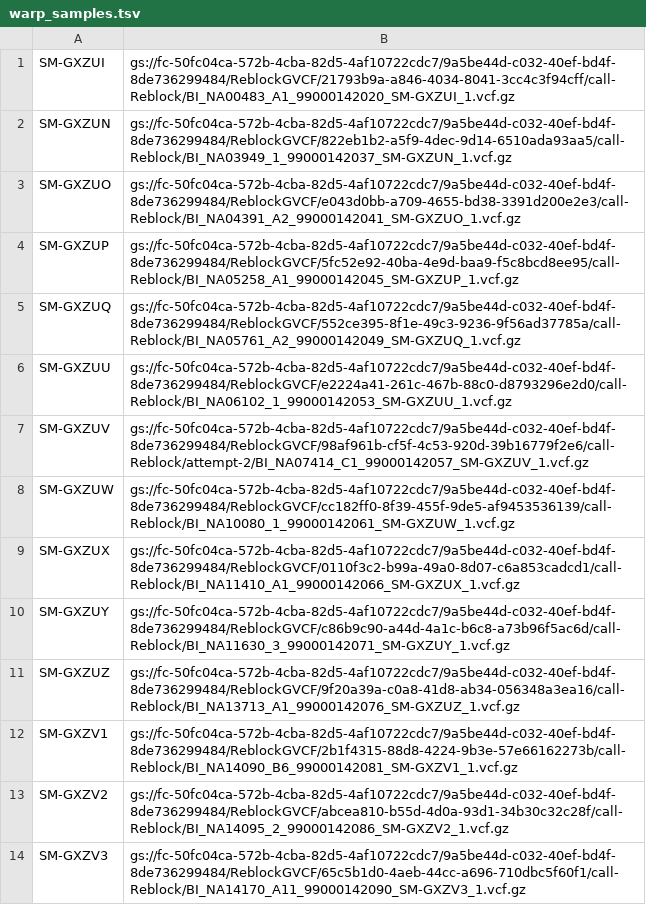
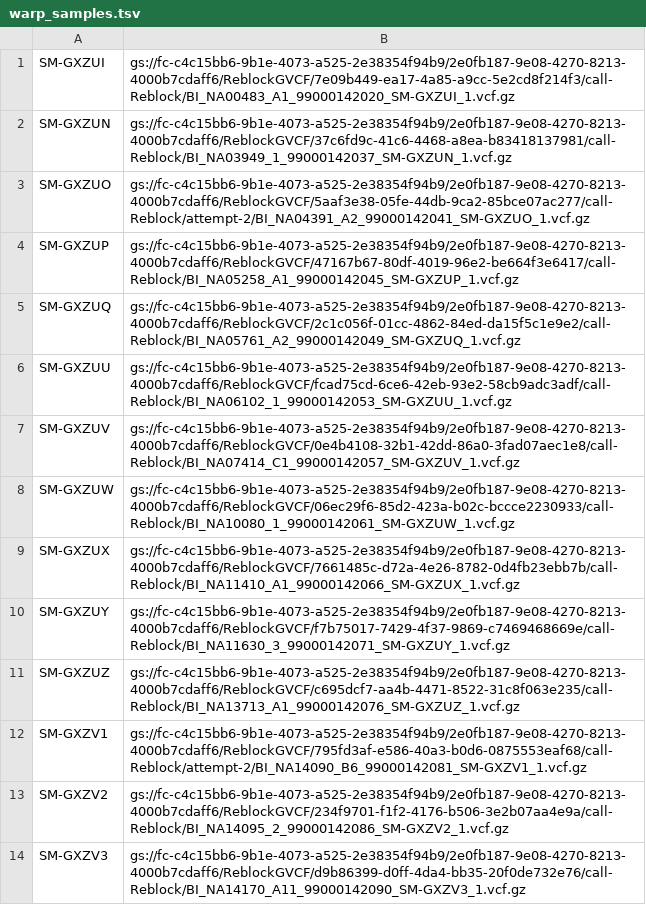
Before and after one commit to broadinstitute/variantstore, a TSV file: scripts/variantstore/tieout/warp_samples.tsv, drawn as a sheet; only a part is shown; the diff covers the shown part only.

```diff
--- a/scripts/variantstore/tieout/warp_samples.tsv
+++ b/scripts/variantstore/tieout/warp_samples.tsv
@@ -1,14 +1,14 @@
-SM-GXZUI	gs://fc-50fc04ca-572b-4cba-82d5-4af10722cdc7/9a5be44d-c032-40ef-bd4f-8de736299484/ReblockGVCF/21793b9a-a846-4034-8041-3cc4c3f94cff/call-Reblock/BI_NA00483_A1_99000142020_SM-GXZUI_1.vcf.gz
-SM-GXZUN	gs://fc-50fc04ca-572b-4cba-82d5-4af10722cdc7/9a5be44d-c032-40ef-bd4f-8de736299484/ReblockGVCF/822eb1b2-a5f9-4dec-9d14-6510ada93aa5/call-Reblock/BI_NA03949_1_99000142037_SM-GXZUN_1.vcf.gz
-SM-GXZUO	gs://fc-50fc04ca-572b-4cba-82d5-4af10722cdc7/9a5be44d-c032-40ef-bd4f-8de736299484/ReblockGVCF/e043d0bb-a709-4655-bd38-3391d200e2e3/call-Reblock/BI_NA04391_A2_99000142041_SM-GXZUO_1.vcf.gz
-SM-GXZUP	gs://fc-50fc04ca-572b-4cba-82d5-4af10722cdc7/9a5be44d-c032-40ef-bd4f-8de736299484/ReblockGVCF/5fc52e92-40ba-4e9d-baa9-f5c8bcd8ee95/call-Reblock/BI_NA05258_A1_99000142045_SM-GXZUP_1.vcf.gz
-SM-GXZUQ	gs://fc-50fc04ca-572b-4cba-82d5-4af10722cdc7/9a5be44d-c032-40ef-bd4f-8de736299484/ReblockGVCF/552ce395-8f1e-49c3-9236-9f56ad37785a/call-Reblock/BI_NA05761_A2_99000142049_SM-GXZUQ_1.vcf.gz
-SM-GXZUU	gs://fc-50fc04ca-572b-4cba-82d5-4af10722cdc7/9a5be44d-c032-40ef-bd4f-8de736299484/ReblockGVCF/e2224a41-261c-467b-88c0-d8793296e2d0/call-Reblock/BI_NA06102_1_99000142053_SM-GXZUU_1.vcf.gz
-SM-GXZUV	gs://fc-50fc04ca-572b-4cba-82d5-4af10722cdc7/9a5be44d-c032-40ef-bd4f-8de736299484/ReblockGVCF/98af961b-cf5f-4c53-920d-39b16779f2e6/call-Reblock/attempt-2/BI_NA07414_C1_99000142057_SM-GXZUV_1.vcf.gz
-SM-GXZUW	gs://fc-50fc04ca-572b-4cba-82d5-4af10722cdc7/9a5be44d-c032-40ef-bd4f-8de736299484/ReblockGVCF/cc182ff0-8f39-455f-9de5-af9453536139/call-Reblock/BI_NA10080_1_99000142061_SM-GXZUW_1.vcf.gz
-SM-GXZUX	gs://fc-50fc04ca-572b-4cba-82d5-4af10722cdc7/9a5be44d-c032-40ef-bd4f-8de736299484/ReblockGVCF/0110f3c2-b99a-49a0-8d07-c6a853cadcd1/call-Reblock/BI_NA11410_A1_99000142066_SM-GXZUX_1.vcf.gz
-SM-GXZUY	gs://fc-50fc04ca-572b-4cba-82d5-4af10722cdc7/9a5be44d-c032-40ef-bd4f-8de736299484/ReblockGVCF/c86b9c90-a44d-4a1c-b6c8-a73b96f5ac6d/call-Reblock/BI_NA11630_3_99000142071_SM-GXZUY_1.vcf.gz
-SM-GXZUZ	gs://fc-50fc04ca-572b-4cba-82d5-4af10722cdc7/9a5be44d-c032-40ef-bd4f-8de736299484/ReblockGVCF/9f20a39a-c0a8-41d8-ab34-056348a3ea16/call-Reblock/BI_NA13713_A1_99000142076_SM-GXZUZ_1.vcf.gz
-SM-GXZV1	gs://fc-50fc04ca-572b-4cba-82d5-4af10722cdc7/9a5be44d-c032-40ef-bd4f-8de736299484/ReblockGVCF/2b1f4315-88d8-4224-9b3e-57e66162273b/call-Reblock/BI_NA14090_B6_99000142081_SM-GXZV1_1.vcf.gz
-SM-GXZV2	gs://fc-50fc04ca-572b-4cba-82d5-4af10722cdc7/9a5be44d-c032-40ef-bd4f-8de736299484/ReblockGVCF/abcea810-b55d-4d0a-93d1-34b30c32c28f/call-Reblock/BI_NA14095_2_99000142086_SM-GXZV2_1.vcf.gz
-SM-GXZV3	gs://fc-50fc04ca-572b-4cba-82d5-4af10722cdc7/9a5be44d-c032-40ef-bd4f-8de736299484/ReblockGVCF/65c5b1d0-4aeb-44cc-a696-710dbc5f60f1/call-Reblock/BI_NA14170_A11_99000142090_SM-GXZV3_1.vcf.gz
+SM-GXZUI	gs://fc-c4c15bb6-9b1e-4073-a525-2e38354f94b9/2e0fb187-9e08-4270-8213-4000b7cdaff6/ReblockGVCF/7e09b449-ea17-4a85-a9cc-5e2cd8f214f3/call-Reblock/BI_NA00483_A1_99000142020_SM-GXZUI_1.vcf.gz
+SM-GXZUN	gs://fc-c4c15bb6-9b1e-4073-a525-2e38354f94b9/2e0fb187-9e08-4270-8213-4000b7cdaff6/ReblockGVCF/37c6fd9c-41c6-4468-a8ea-b83418137981/call-Reblock/BI_NA03949_1_99000142037_SM-GXZUN_1.vcf.gz
+SM-GXZUO	gs://fc-c4c15bb6-9b1e-4073-a525-2e38354f94b9/2e0fb187-9e08-4270-8213-4000b7cdaff6/ReblockGVCF/5aaf3e38-05fe-44db-9ca2-85bce07ac277/call-Reblock/attempt-2/BI_NA04391_A2_99000142041_SM-GXZUO_1.vcf.gz
+SM-GXZUP	gs://fc-c4c15bb6-9b1e-4073-a525-2e38354f94b9/2e0fb187-9e08-4270-8213-4000b7cdaff6/ReblockGVCF/47167b67-80df-4019-96e2-be664f3e6417/call-Reblock/BI_NA05258_A1_99000142045_SM-GXZUP_1.vcf.gz
+SM-GXZUQ	gs://fc-c4c15bb6-9b1e-4073-a525-2e38354f94b9/2e0fb187-9e08-4270-8213-4000b7cdaff6/ReblockGVCF/2c1c056f-01cc-4862-84ed-da15f5c1e9e2/call-Reblock/BI_NA05761_A2_99000142049_SM-GXZUQ_1.vcf.gz
+SM-GXZUU	gs://fc-c4c15bb6-9b1e-4073-a525-2e38354f94b9/2e0fb187-9e08-4270-8213-4000b7cdaff6/ReblockGVCF/fcad75cd-6ce6-42eb-93e2-58cb9adc3adf/call-Reblock/BI_NA06102_1_99000142053_SM-GXZUU_1.vcf.gz
+SM-GXZUV	gs://fc-c4c15bb6-9b1e-4073-a525-2e38354f94b9/2e0fb187-9e08-4270-8213-4000b7cdaff6/ReblockGVCF/0e4b4108-32b1-42dd-86a0-3fad07aec1e8/call-Reblock/BI_NA07414_C1_99000142057_SM-GXZUV_1.vcf.gz
+SM-GXZUW	gs://fc-c4c15bb6-9b1e-4073-a525-2e38354f94b9/2e0fb187-9e08-4270-8213-4000b7cdaff6/ReblockGVCF/06ec29f6-85d2-423a-b02c-bccce2230933/call-Reblock/BI_NA10080_1_99000142061_SM-GXZUW_1.vcf.gz
+SM-GXZUX	gs://fc-c4c15bb6-9b1e-4073-a525-2e38354f94b9/2e0fb187-9e08-4270-8213-4000b7cdaff6/ReblockGVCF/7661485c-d72a-4e26-8782-0d4fb23ebb7b/call-Reblock/BI_NA11410_A1_99000142066_SM-GXZUX_1.vcf.gz
+SM-GXZUY	gs://fc-c4c15bb6-9b1e-4073-a525-2e38354f94b9/2e0fb187-9e08-4270-8213-4000b7cdaff6/ReblockGVCF/f7b75017-7429-4f37-9869-c7469468669e/call-Reblock/BI_NA11630_3_99000142071_SM-GXZUY_1.vcf.gz
+SM-GXZUZ	gs://fc-c4c15bb6-9b1e-4073-a525-2e38354f94b9/2e0fb187-9e08-4270-8213-4000b7cdaff6/ReblockGVCF/c695dcf7-aa4b-4471-8522-31c8f063e235/call-Reblock/BI_NA13713_A1_99000142076_SM-GXZUZ_1.vcf.gz
+SM-GXZV1	gs://fc-c4c15bb6-9b1e-4073-a525-2e38354f94b9/2e0fb187-9e08-4270-8213-4000b7cdaff6/ReblockGVCF/795fd3af-e586-40a3-b0d6-0875553eaf68/call-Reblock/attempt-2/BI_NA14090_B6_99000142081_SM-GXZV1_1.vcf.gz
+SM-GXZV2	gs://fc-c4c15bb6-9b1e-4073-a525-2e38354f94b9/2e0fb187-9e08-4270-8213-4000b7cdaff6/ReblockGVCF/234f9701-f1f2-4176-b506-3e2b07aa4e9a/call-Reblock/BI_NA14095_2_99000142086_SM-GXZV2_1.vcf.gz
+SM-GXZV3	gs://fc-c4c15bb6-9b1e-4073-a525-2e38354f94b9/2e0fb187-9e08-4270-8213-4000b7cdaff6/ReblockGVCF/d9b86399-d0ff-4da4-bb35-20f0de732e76/call-Reblock/BI_NA14170_A11_99000142090_SM-GXZV3_1.vcf.gz
```
Also changed, not shown: 21 edited cells elsewhere in this file, 4 other files.
